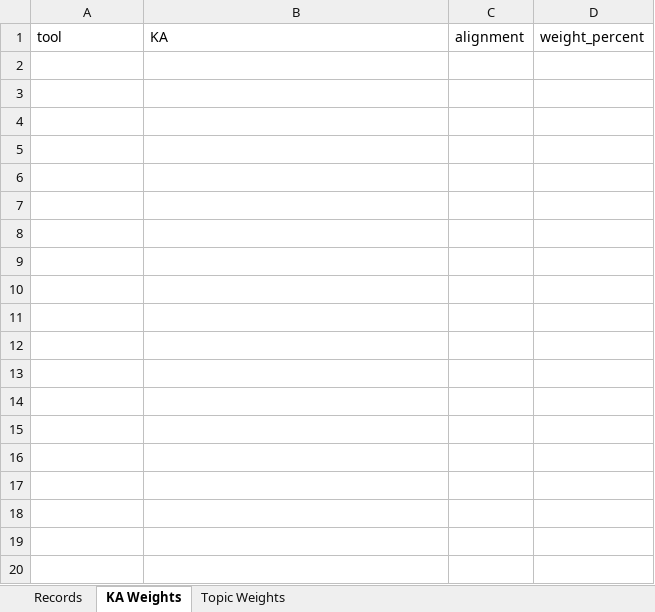
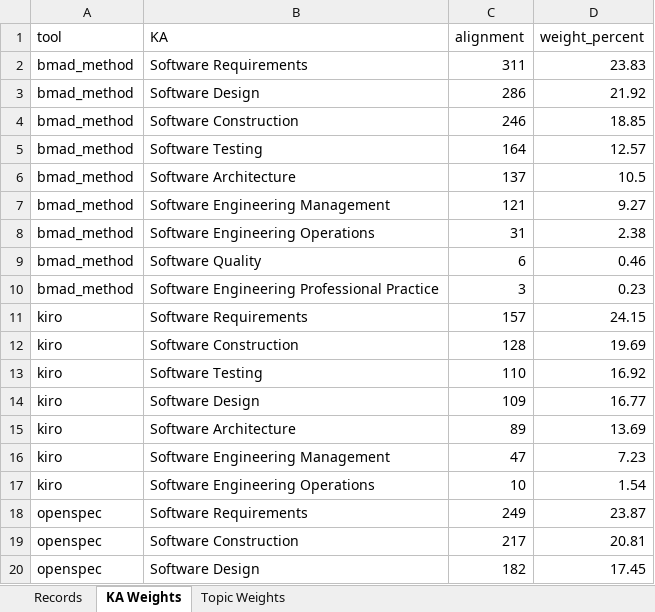
Before and after one commit to NBallen244/geval_repo, an Excel workbook: reports/etapa_3.xlsx, sheet KA Weights, drawn as a sheet; only a part is shown; values as stored, in another font and other column widths than the file's, no borders; the diff covers the shown part only; the diff names each change by its address in the sheet, - before the commit and + after, or states it on an @@ line.

```diff
--- a/reports/etapa_3.xlsx (sheet KA Weights)
+++ b/reports/etapa_3.xlsx (sheet KA Weights)
+row 2: bmad_method | Software Requirements | 311 | 23.83
+row 3: bmad_method | Software Design | 286 | 21.92
+row 4: bmad_method | Software Construction | 246 | 18.85
+row 5: bmad_method | Software Testing | 164 | 12.57
+row 6: bmad_method | Software Architecture | 137 | 10.5
+row 7: bmad_method | Software Engineering Management | 121 | 9.27
+row 8: bmad_method | Software Engineering Operations | 31 | 2.38
+row 9: bmad_method | Software Quality | 6 | 0.46
+row 10: bmad_method | Software Engineering Professional Practice | 3 | 0.23
+row 11: kiro | Software Requirements | 157 | 24.15
+row 12: kiro | Software Construction | 128 | 19.69
+row 13: kiro | Software Testing | 110 | 16.92
+row 14: kiro | Software Design | 109 | 16.77
+row 15: kiro | Software Architecture | 89 | 13.69
+row 16: kiro | Software Engineering Management | 47 | 7.23
+row 17: kiro | Software Engineering Operations | 10 | 1.54
+row 18: openspec | Software Requirements | 249 | 23.87
+row 19: openspec | Software Construction | 217 | 20.81
+row 20: openspec | Software Design | 182 | 17.45
```
Also changed, not shown: 21 added rows elsewhere in this sheet, sheet Records, sheet Topic Weights, reports/etapa_1.xlsx, reports/etapa_2.xlsx, 1 other file.
